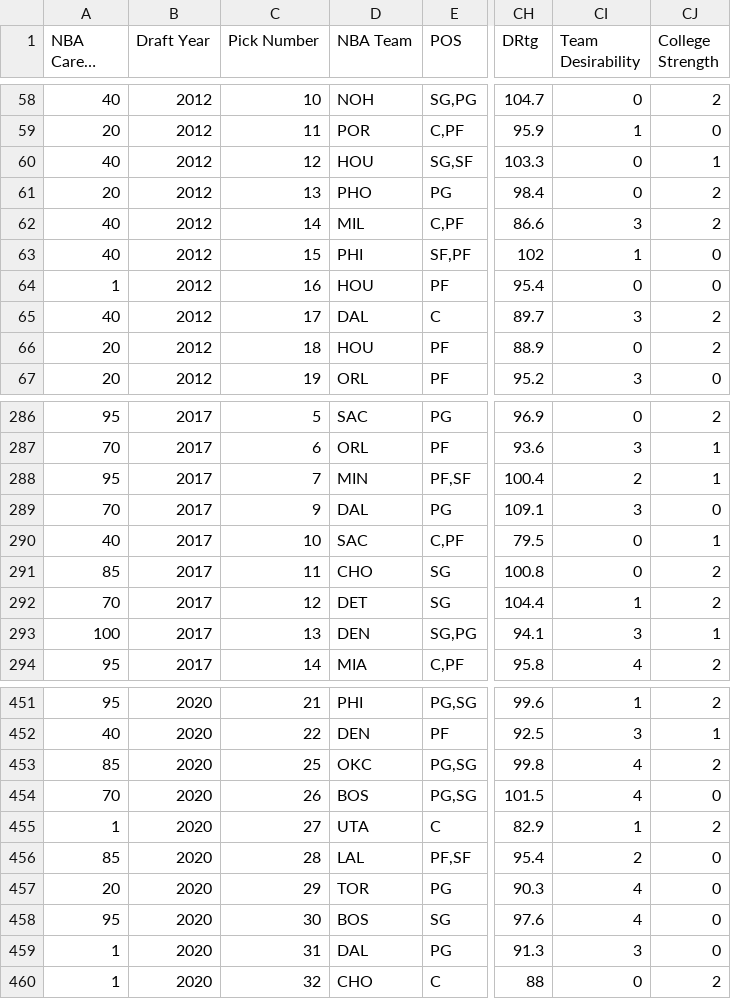
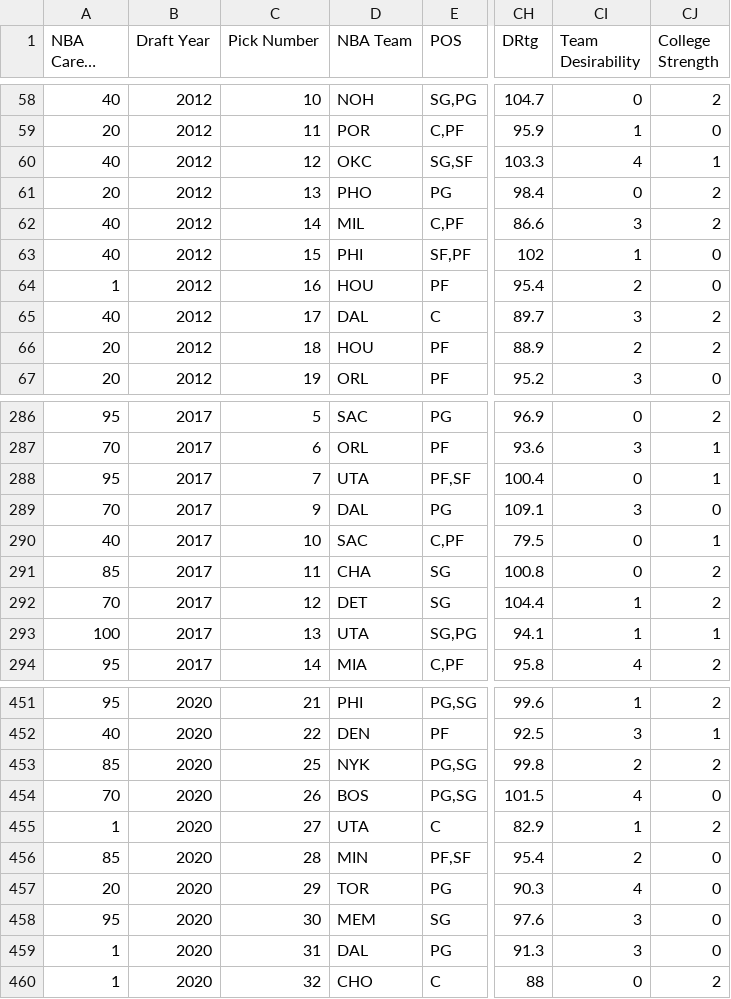
Before and after one commit to jackeyemean/NBA-Draft-Predictor, a CSV file: model-3/data/2011-to-2020.csv, drawn as a sheet; only a part is shown, gaps mark what is left out; long unchanged cells end in …; the diff covers the shown part only; the diff names each change by its address in the sheet, - before the commit and + after, or states it on an @@ line.

```diff
--- a/model-3/data/2011-to-2020.csv
+++ b/model-3/data/2011-to-2020.csv
-D60 (NBA Team): HOU
+D60 (NBA Team): OKC
-CI60 (Team Desirability): 0
+CI60 (Team Desirability): 4
-CI64 (Team Desirability): 0
+CI64 (Team Desirability): 2
-CI66 (Team Desirability): 0
+CI66 (Team Desirability): 2
-D288 (NBA Team): MIN
+D288 (NBA Team): UTA
-CI288 (Team Desirability): 2
+CI288 (Team Desirability): 0
-D291 (NBA Team): CHO
+D291 (NBA Team): CHA
-D293 (NBA Team): DEN
+D293 (NBA Team): UTA
-CI293 (Team Desirability): 3
+CI293 (Team Desirability): 1
-D453 (NBA Team): OKC
+D453 (NBA Team): NYK
-CI453 (Team Desirability): 4
+CI453 (Team Desirability): 2
-D456 (NBA Team): LAL
+D456 (NBA Team): MIN
-D458 (NBA Team): BOS
+D458 (NBA Team): MEM
-CI458 (Team Desirability): 4
+CI458 (Team Desirability): 3
```
Also changed, not shown: 63 edited cells elsewhere in this file, 17 other files.
